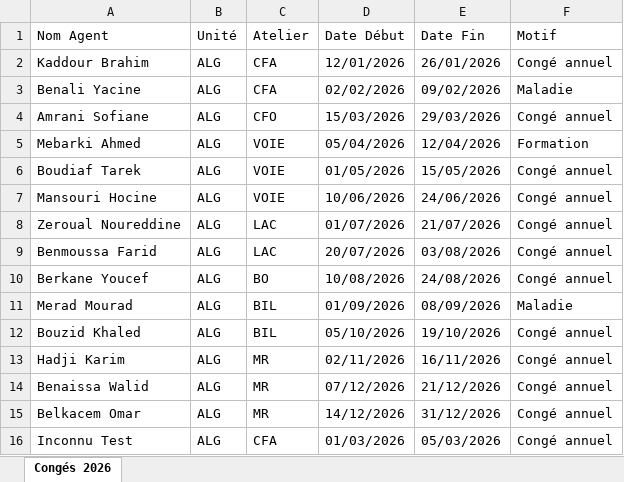
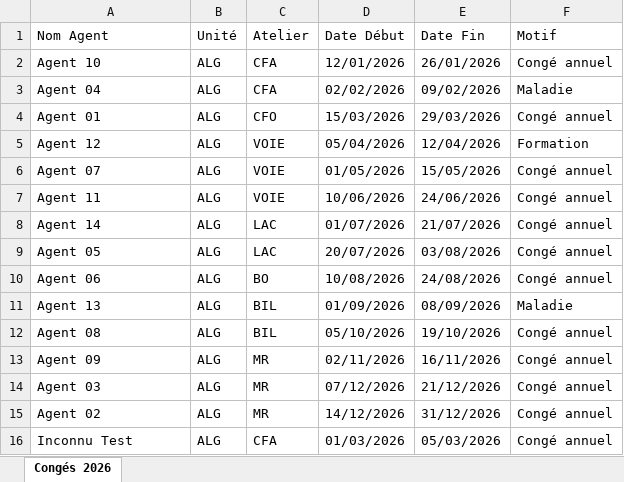
Before and after one commit to ganoundihia/GMAO_planification, an Excel workbook: docs/samples/test_conges_annuels_2026.xlsx, sheet Congés 2026, drawn as a sheet; values as stored, in another font and other column widths than the file's, no borders; the diff names each change by its address in the sheet, - before the commit and + after, or states it on an @@ line.

Commit message:
Anonymize sample leave files and remove leftovers
- Replace agent names in docs/samples/test_conges_*.xlsx with Agent 01..14
- Remove an unused test upload (public/uploads/upload_1.webp)
- Remove docs/samples/pdc_model.xlsx, identical to public/pdc_model.xlsx

```diff
--- a/docs/samples/test_conges_annuels_2026.xlsx (sheet Congés 2026)
+++ b/docs/samples/test_conges_annuels_2026.xlsx (sheet Congés 2026)
-A2 (Nom Agent): Kaddour Brahim
+A2 (Nom Agent): Agent 10
-A3 (Nom Agent): Benali Yacine
+A3 (Nom Agent): Agent 04
-A4 (Nom Agent): Amrani Sofiane
+A4 (Nom Agent): Agent 01
-A5 (Nom Agent): Mebarki Ahmed
+A5 (Nom Agent): Agent 12
-A6 (Nom Agent): Boudiaf Tarek
+A6 (Nom Agent): Agent 07
-A7 (Nom Agent): Mansouri Hocine
+A7 (Nom Agent): Agent 11
-A8 (Nom Agent): Zeroual Noureddine
+A8 (Nom Agent): Agent 14
-A9 (Nom Agent): Benmoussa Farid
+A9 (Nom Agent): Agent 05
-A10 (Nom Agent): Berkane Youcef
+A10 (Nom Agent): Agent 06
-A11 (Nom Agent): Merad Mourad
+A11 (Nom Agent): Agent 13
-A12 (Nom Agent): Bouzid Khaled
+A12 (Nom Agent): Agent 08
-A13 (Nom Agent): Hadji Karim
+A13 (Nom Agent): Agent 09
-A14 (Nom Agent): Benaissa Walid
+A14 (Nom Agent): Agent 03
-A15 (Nom Agent): Belkacem Omar
+A15 (Nom Agent): Agent 02
```
Also changed, not shown: docs/samples/test_conges_alger.xlsx, 2 other files.
